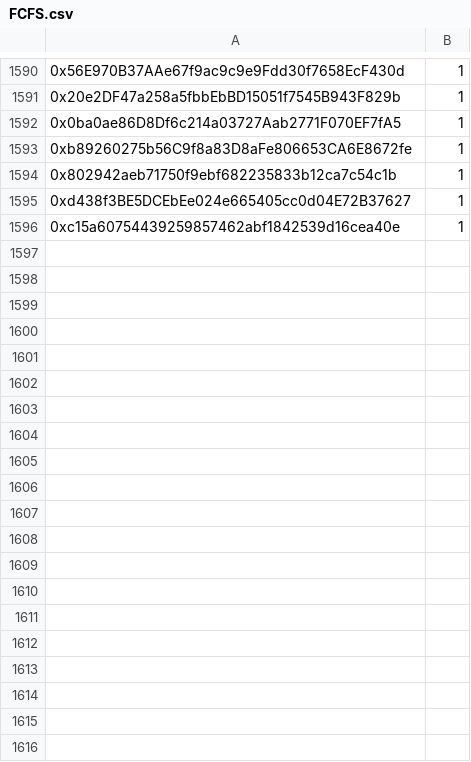
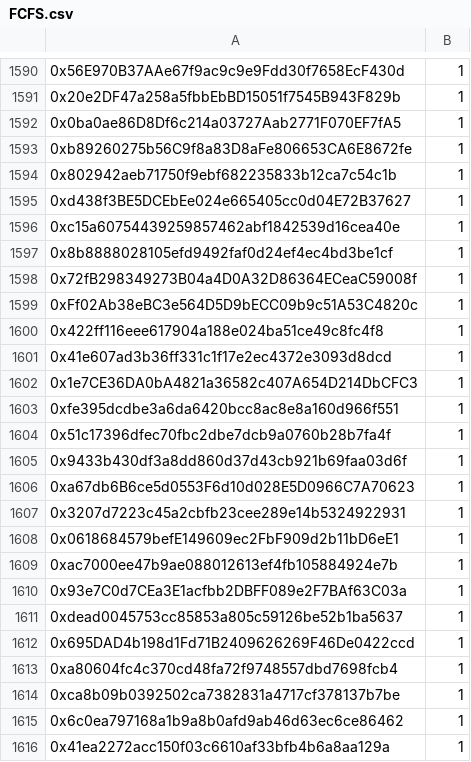
Before and after one commit to jesuzzback/drippp, a CSV file: data/FCFS.csv, drawn as a sheet; only a part is shown, gaps mark what is left out; the diff names each change by its address in the sheet, - before the commit and + after, or states it on an @@ line.

Commit message:
Update FCFS.csv

```diff
--- a/data/FCFS.csv
+++ b/data/FCFS.csv
+row 1597: 0x8b8888028105efd9492faf0d24ef4ec4bd3be1cf | 1
+row 1598: 0x72fB298349273B04a4D0A32D86364ECeaC59008f | 1
+row 1599: 0xFf02Ab38eBC3e564D5D9bECC09b9c51A53C4820c | 1
+row 1600: 0x422ff116eee617904a188e024ba51ce49c8fc4f8 | 1
+row 1601: 0x41e607ad3b36ff331c1f17e2ec4372e3093d8dcd | 1
+row 1602: 0x1e7CE36DA0bA4821a36582c407A654D214DbCFC3 | 1
+row 1603: 0xfe395dcdbe3a6da6420bcc8ac8e8a160d966f551 | 1
+row 1604: 0x51c17396dfec70fbc2dbe7dcb9a0760b28b7fa4f | 1
+row 1605: 0x9433b430df3a8dd860d37d43cb921b69faa03d6f | 1
+row 1606: 0xa67db6B6ce5d0553F6d10d028E5D0966C7A70623 | 1
+row 1607: 0x3207d7223c45a2cbfb23cee289e14b5324922931 | 1
+row 1608: 0x0618684579befE149609ec2FbF909d2b11bD6eE1 | 1
+row 1609: 0xac7000ee47b9ae088012613ef4fb105884924e7b | 1
+row 1610: 0x93e7C0d7CEa3E1acfbb2DBFF089e2F7BAf63C03a | 1
+row 1611: 0xdead0045753cc85853a805c59126be52b1ba5637 | 1
+row 1612: 0x695DAD4b198d1Fd71B2409626269F46De0422ccd | 1
+row 1613: 0xa80604fc4c370cd48fa72f9748557dbd7698fcb4 | 1
+row 1614: 0xca8b09b0392502ca7382831a4717cf378137b7be | 1
+row 1615: 0x6c0ea797168a1b9a8b0afd9ab46d63ec6ce86462 | 1
+row 1616: 0x41ea2272acc150f03c6610af33bfb4b6a8aa129a | 1
```
